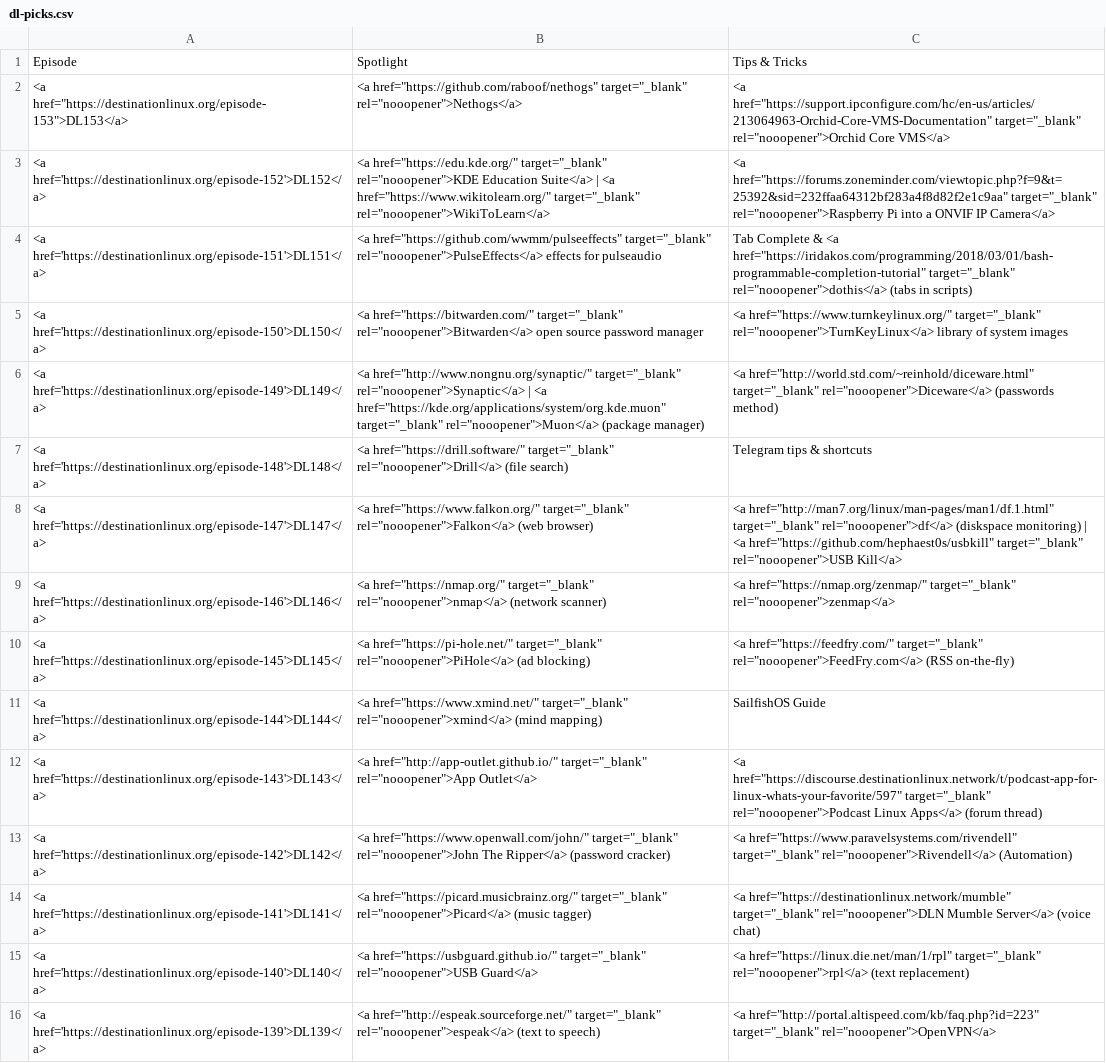
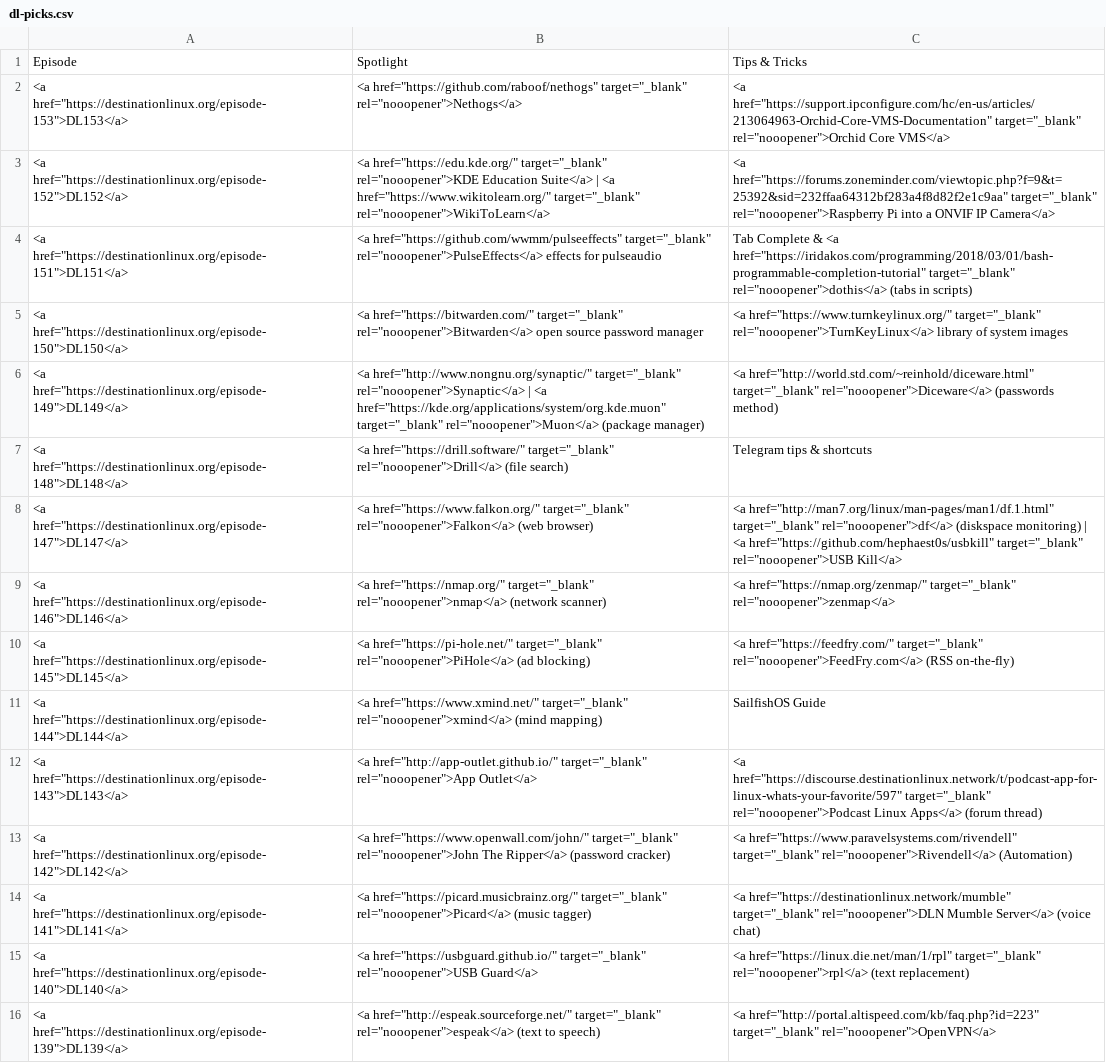
Before and after one commit to MichaelTunnell/dl-picks, a CSV file: dl-picks.csv, drawn as a sheet; only a part is shown; the diff covers the shown part only; the diff names each change by its address in the sheet, - before the commit and + after, or states it on an @@ line.

Commit message:
second attempt to fix github parsing error

```diff
--- a/dl-picks.csv
+++ b/dl-picks.csv
-A3: <a href='https://destinationlinux.org/episode-152'>DL152</a>
+A3: <a href="https://destinationlinux.org/episode-152">DL152</a>
-A4: <a href='https://destinationlinux.org/episode-151'>DL151</a>
+A4: <a href="https://destinationlinux.org/episode-151">DL151</a>
-A5: <a href='https://destinationlinux.org/episode-150'>DL150</a>
+A5: <a href="https://destinationlinux.org/episode-150">DL150</a>
-A6: <a href='https://destinationlinux.org/episode-149'>DL149</a>
+A6: <a href="https://destinationlinux.org/episode-149">DL149</a>
-A7: <a href='https://destinationlinux.org/episode-148'>DL148</a>
+A7: <a href="https://destinationlinux.org/episode-148">DL148</a>
-A8: <a href='https://destinationlinux.org/episode-147'>DL147</a>
+A8: <a href="https://destinationlinux.org/episode-147">DL147</a>
-A9: <a href='https://destinationlinux.org/episode-146'>DL146</a>
+A9: <a href="https://destinationlinux.org/episode-146">DL146</a>
-A10: <a href='https://destinationlinux.org/episode-145'>DL145</a>
+A10: <a href="https://destinationlinux.org/episode-145">DL145</a>
-A11: <a href='https://destinationlinux.org/episode-144'>DL144</a>
+A11: <a href="https://destinationlinux.org/episode-144">DL144</a>
-A12: <a href='https://destinationlinux.org/episode-143'>DL143</a>
+A12: <a href="https://destinationlinux.org/episode-143">DL143</a>
-A13: <a href='https://destinationlinux.org/episode-142'>DL142</a>
+A13: <a href="https://destinationlinux.org/episode-142">DL142</a>
-A14: <a href='https://destinationlinux.org/episode-141'>DL141</a>
+A14: <a href="https://destinationlinux.org/episode-141">DL141</a>
-A15: <a href='https://destinationlinux.org/episode-140'>DL140</a>
+A15: <a href="https://destinationlinux.org/episode-140">DL140</a>
-A16: <a href='https://destinationlinux.org/episode-139'>DL139</a>
+A16: <a href="https://destinationlinux.org/episode-139">DL139</a>
```
Also changed, not shown: 57 edited cells elsewhere in this file.
